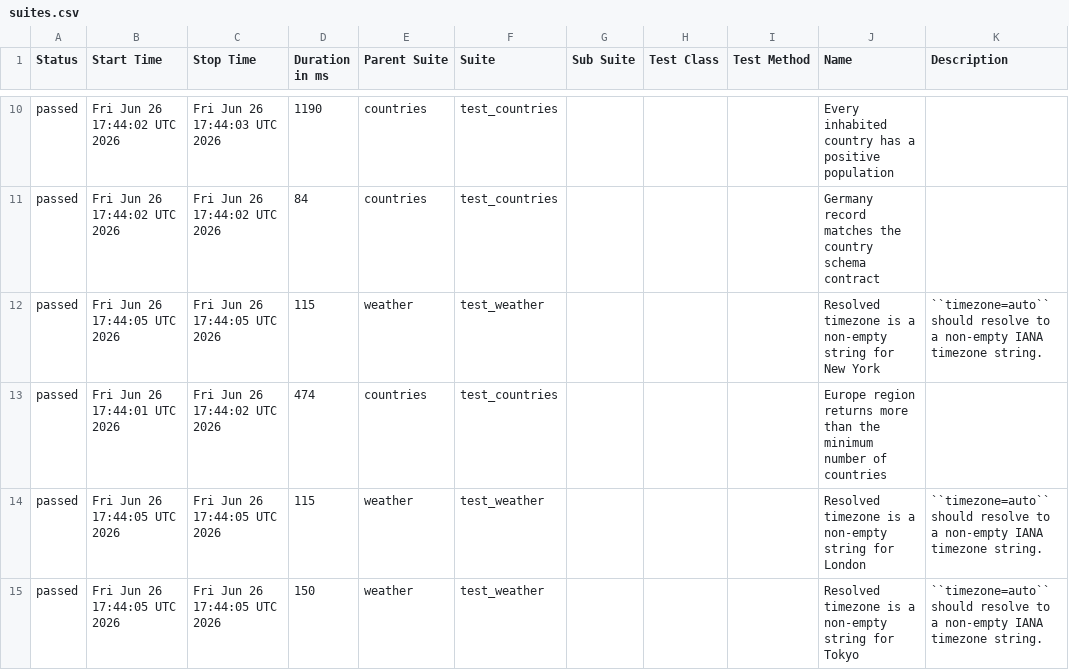
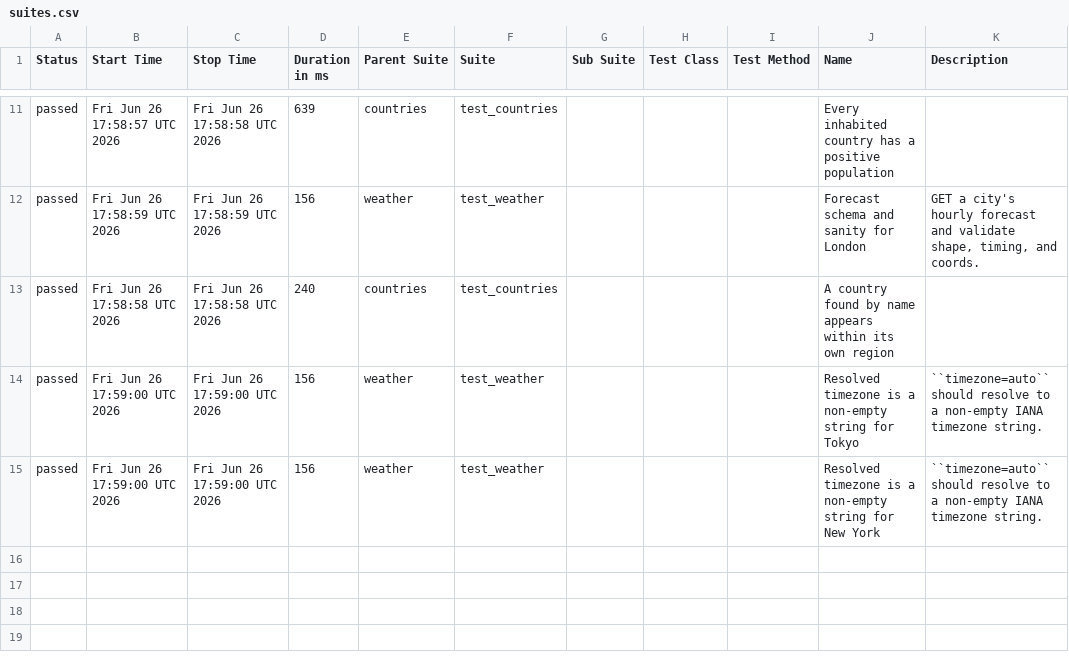
Before and after one commit to FiveFang/api-validator, a CSV file: data/suites.csv, drawn as a sheet; only a part is shown, gaps mark what is left out; the diff covers the shown part only.

```diff
--- a/data/suites.csv
+++ b/data/suites.csv
@@ -10,6 +11,5 @@
-"passed","Fri Jun 26 17:44:02 UTC 2026","Fri Jun 26 17:44:03 UTC 2026","1190","countries","test_countries","","","","Every inhabited country has a positive population",""
-"passed","Fri Jun 26 17:44:02 UTC 2026","Fri Jun 26 17:44:02 UTC 2026","84","countries","test_countries","","","","Germany record matches the country schema contract",""
-"passed","Fri Jun 26 17:44:05 UTC 2026","Fri Jun 26 17:44:05 UTC 2026","115","weather","test_weather","","","","Resolved timezone is a non-empty string for New York","``timezone=auto`` should resolve to a non-empty IANA timezone string."
-"passed","Fri Jun 26 17:44:01 UTC 2026","Fri Jun 26 17:44:02 UTC 2026","474","countries","test_countries","","","","Europe region returns more than the minimum number of countries",""
-"passed","Fri Jun 26 17:44:05 UTC 2026","Fri Jun 26 17:44:05 UTC 2026","115","weather","test_weather","","","","Resolved timezone is a non-empty string for London","``timezone=auto`` should resolve to a non-empty IANA timezone string."
-"passed","Fri Jun 26 17:44:05 UTC 2026","Fri Jun 26 17:44:05 UTC 2026","150","weather","test_weather","","","","Resolved timezone is a non-empty string for Tokyo","``timezone=auto`` should resolve to a non-empty IANA timezone string."
+"passed","Fri Jun 26 17:58:57 UTC 2026","Fri Jun 26 17:58:58 UTC 2026","639","countries","test_countries","","","","Every inhabited country has a positive population",""
+"passed","Fri Jun 26 17:58:59 UTC 2026","Fri Jun 26 17:58:59 UTC 2026","156","weather","test_weather","","","","Forecast schema and sanity for London","GET a city's hourly forecast and validate shape, timing, and coords."
+"passed","Fri Jun 26 17:58:58 UTC 2026","Fri Jun 26 17:58:58 UTC 2026","240","countries","test_countries","","","","A country found by name appears within its own region",""
+"passed","Fri Jun 26 17:59:00 UTC 2026","Fri Jun 26 17:59:00 UTC 2026","156","weather","test_weather","","","","Resolved timezone is a non-empty string for Tokyo","``timezone=auto`` should resolve to a non-empty IANA timezone string."
+"passed","Fri Jun 26 17:59:00 UTC 2026","Fri Jun 26 17:59:00 UTC 2026","156","weather","test_weather","","","","Resolved timezone is a non-empty string for New York","``timezone=auto`` should resolve to a non-empty IANA timezone string."
```
Also changed, not shown: 1 added row and 36 edited cells elsewhere in this file, 34 other files.
